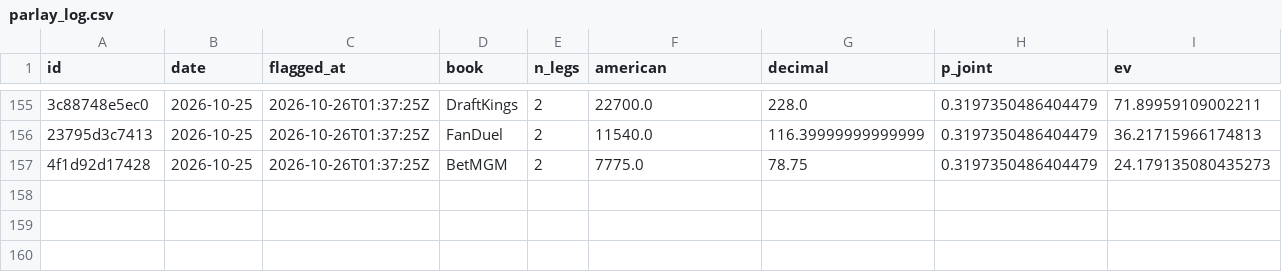
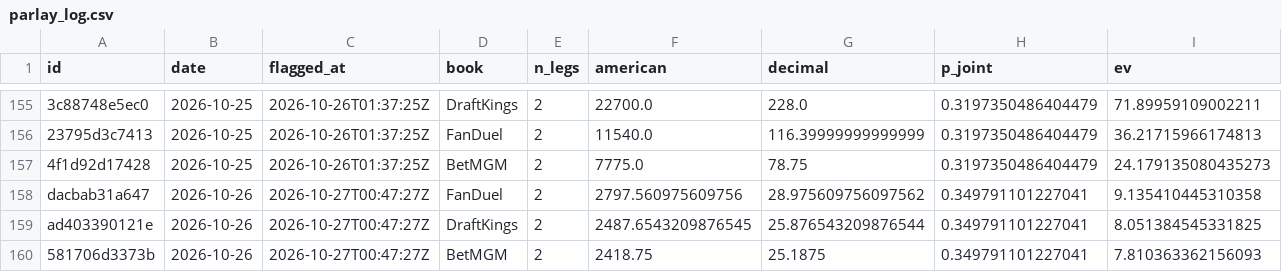
Before and after one commit to PookMula/NHL-edge-pro, a CSV file: data/parlay_log.csv, drawn as a sheet; only a part is shown, gaps mark what is left out; rows hold the shown columns only; the diff names each change by its address in the sheet, - before the commit and + after, or states it on an @@ line.

```diff
--- a/data/parlay_log.csv
+++ b/data/parlay_log.csv
+row 158: dacbab31a647 | 2026-10-26 | 2026-10-27T00:47:27Z | FanDuel | 2 | 2797.560975609756 | 28.975609756097562 | 0.349791101227041 | 9.135410445310358
+row 159: ad403390121e | 2026-10-26 | 2026-10-27T00:47:27Z | DraftKings | 2 | 2487.6543209876545 | 25.876543209876544 | 0.349791101227041 | 8.051384545331825
+row 160: 581706d3373b | 2026-10-26 | 2026-10-27T00:47:27Z | BetMGM | 2 | 2418.75 | 25.1875 | 0.349791101227041 | 7.810363362156093
```
Also changed, not shown: data/predictions_log.csv, 9 other files.
